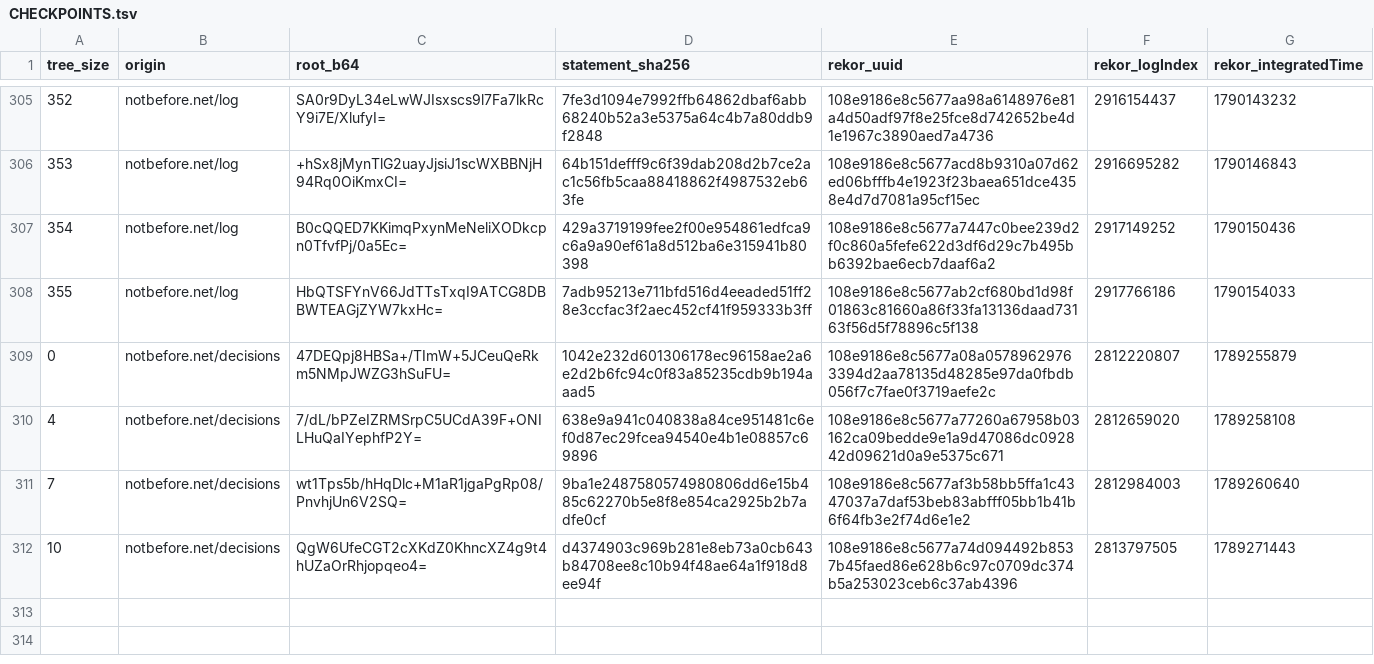
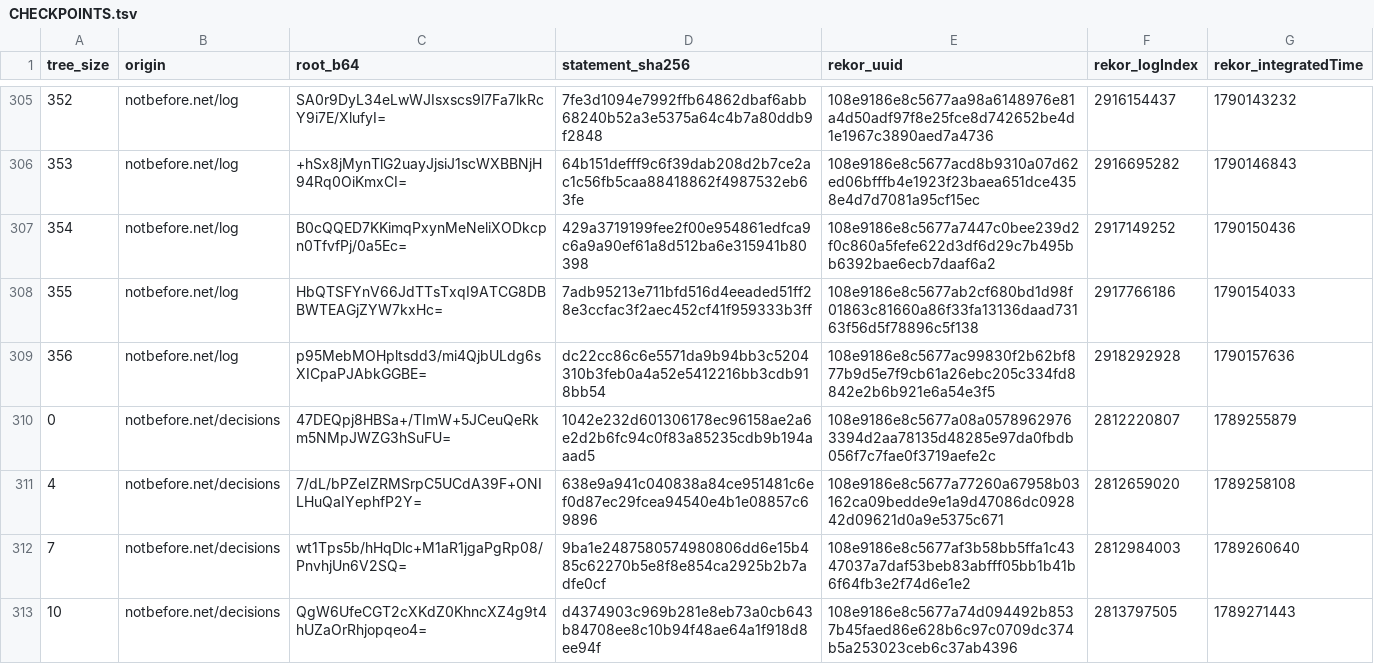
Before and after one commit to docdailey/qrng-beacon-log, a TSV file: CHECKPOINTS.tsv, drawn as a sheet; only a part is shown, gaps mark what is left out.

```diff
--- a/CHECKPOINTS.tsv
+++ b/CHECKPOINTS.tsv
@@ -308,2 +308,3 @@ tree_size	origin	root_b64	statement_sha256	rekor_uuid	rekor_logIndex	rekor_integ
 355	notbefore.net/log	HbQTSFYnV66JdTTsTxqI9ATCG8DBBWTEAGjZYW7kxHc=	7adb95213e711bfd516d4eeaded51ff28e3ccfac3f2aec452cf41f959333b3ff	108e9186e8c5677ab2cf680bd1d98f01863c81660a86f33fa13136daad73163f56d5f78896c5f138	2917766186	1790154033
+356	notbefore.net/log	p95MebMOHpltsdd3/mi4QjbULdg6sXICpaPJAbkGGBE=	dc22cc86c6e5571da9b94bb3c5204310b3feb0a4a52e5412216bb3cdb918bb54	108e9186e8c5677ac99830f2b62bf877b9d5e7f9cb61a26ebc205c334fd8842e2b6b921e6a54e3f5	2918292928	1790157636
 0	notbefore.net/decisions	47DEQpj8HBSa+/TImW+5JCeuQeRkm5NMpJWZG3hSuFU=	1042e232d601306178ec96158ae2a6e2d2b6fc94c0f83a85235cdb9b194aaad5	108e9186e8c5677a08a05789629763394d2aa78135d48285e97da0fbdb056f7c7fae0f3719aefe2c	2812220807	1789255879
```
Also changed, not shown: INDEX.tsv, 5 other files.
